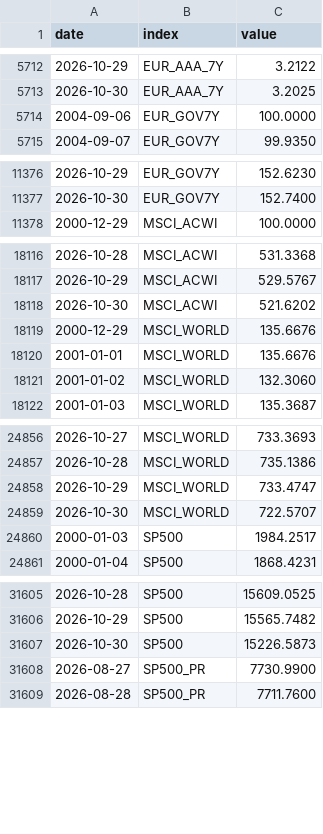
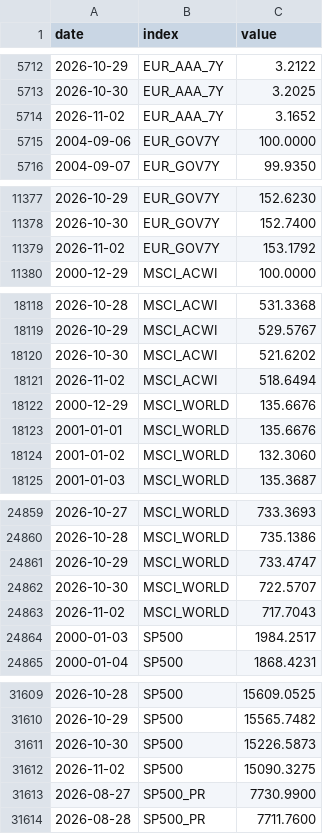
Before and after one commit to VytisCode/pension-fund-tracker, a CSV file: data/indexes.csv, drawn as a sheet; only a part is shown, gaps mark what is left out; the diff covers the shown part only; the diff names each change by its address in the sheet, - before the commit and + after, or states it on an @@ line.

```diff
--- a/data/indexes.csv
+++ b/data/indexes.csv
+row 5714: 2026-11-02 | EUR_AAA_7Y | 3.1652
+row 11379: 2026-11-02 | EUR_GOV7Y | 153.1792
+row 18121: 2026-11-02 | MSCI_ACWI | 518.6494
+row 24863: 2026-11-02 | MSCI_WORLD | 717.7043
+row 31612: 2026-11-02 | SP500 | 15090.3275
```
Also changed, not shown: 1 added row elsewhere in this file, data/baltic_ee_funds.csv, data/lv_files.csv, 54 other files.
